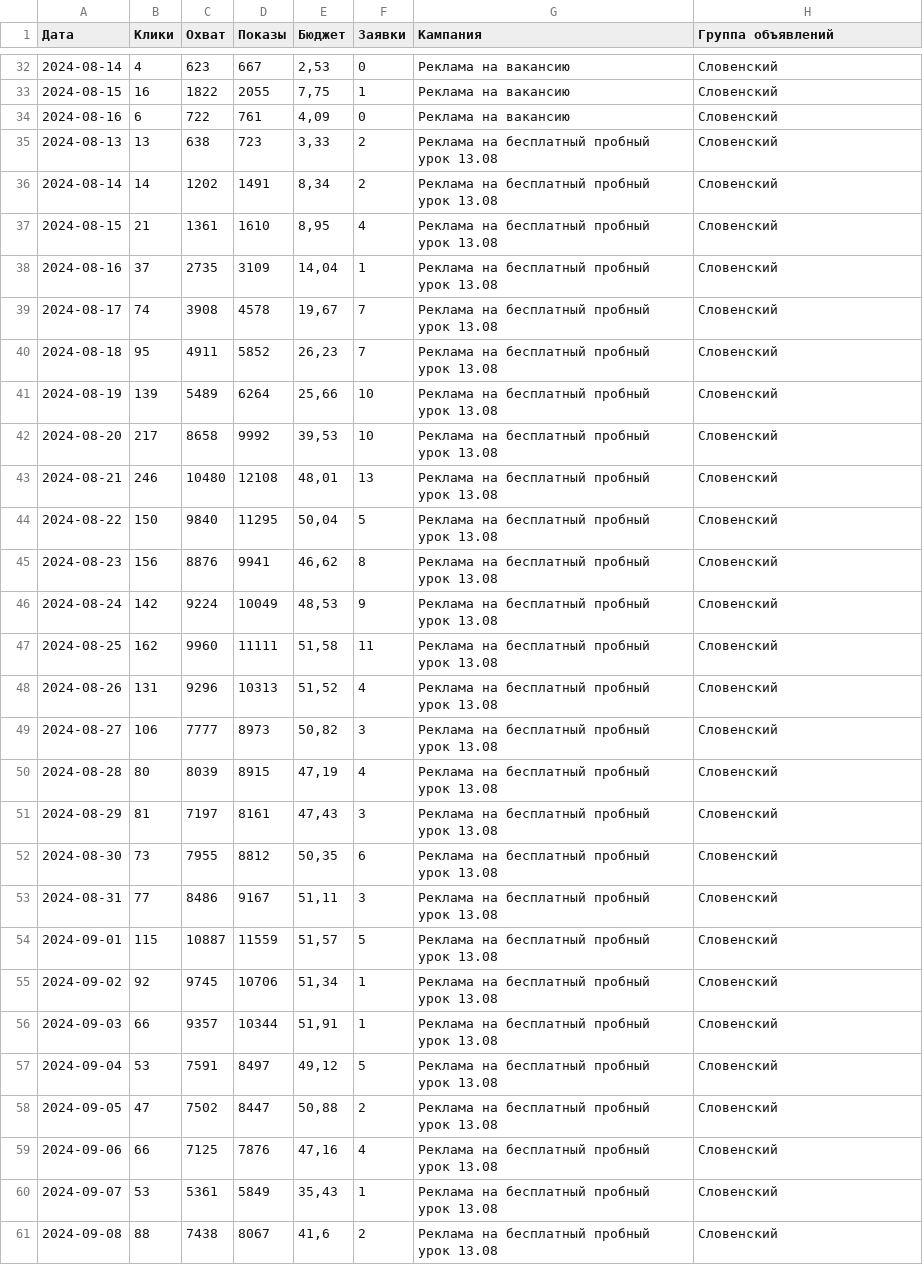
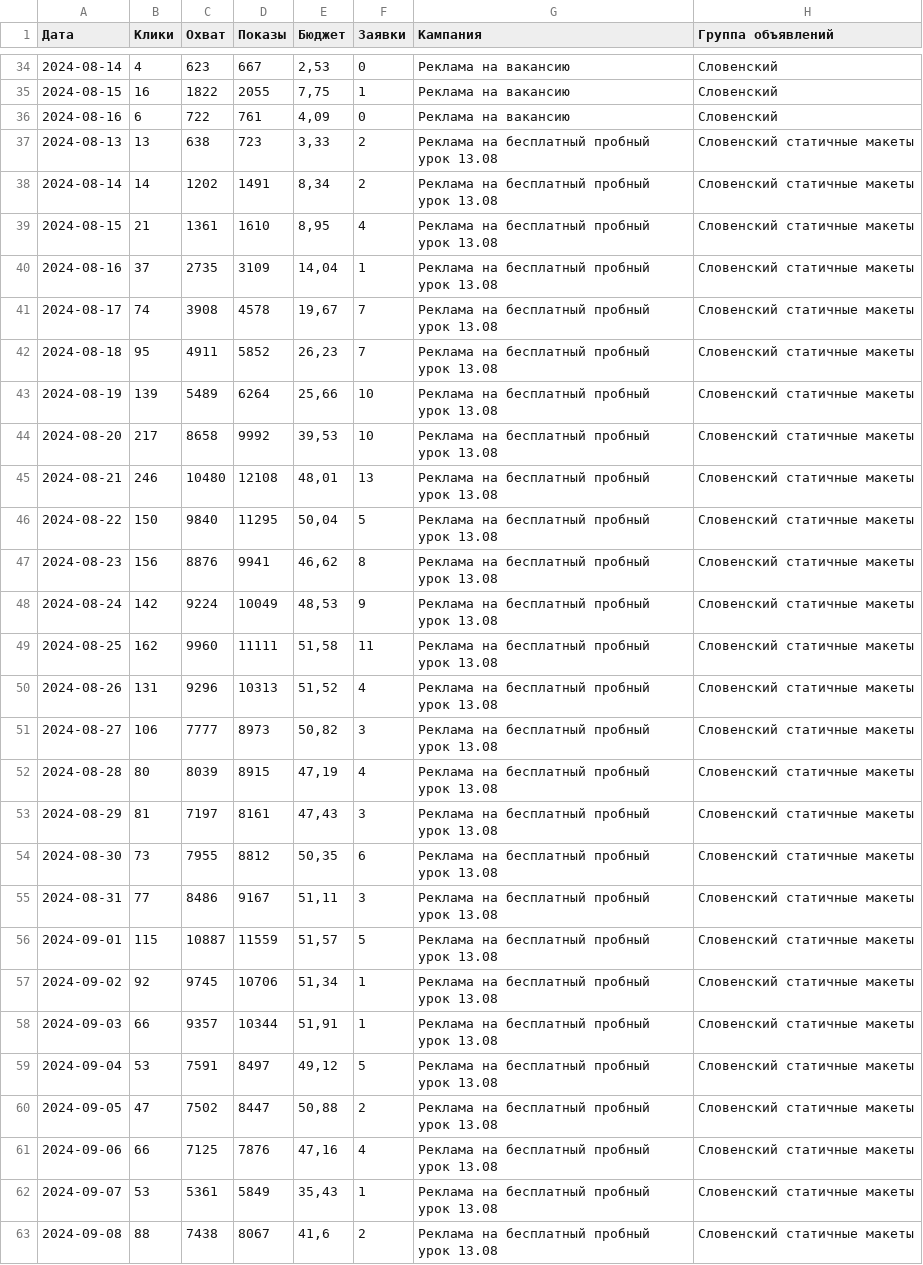
Before and after one commit to user1177-ux/KO_target_meta_data, a CSV file: facebook_adsets_data.csv, drawn as a sheet; only a part is shown, gaps mark what is left out; the diff covers the shown part only.

```diff
--- a/facebook_adsets_data.csv
+++ b/facebook_adsets_data.csv
@@ -34,28 +36,28 @@
 2024-08-16,6,722,761,"4,09",0,Реклама на вакансию,Словенский
-2024-08-13,13,638,723,"3,33",2,Реклама на бесплатный пробный урок 13.08,Словенский
-2024-08-14,14,1202,1491,"8,34",2,Реклама на бесплатный пробный урок 13.08,Словенский
-2024-08-15,21,1361,1610,"8,95",4,Реклама на бесплатный пробный урок 13.08,Словенский
-2024-08-16,37,2735,3109,"14,04",1,Реклама на бесплатный пробный урок 13.08,Словенский
-2024-08-17,74,3908,4578,"19,67",7,Реклама на бесплатный пробный урок 13.08,Словенский
-2024-08-18,95,4911,5852,"26,23",7,Реклама на бесплатный пробный урок 13.08,Словенский
-2024-08-19,139,5489,6264,"25,66",10,Реклама на бесплатный пробный урок 13.08,Словенский
-2024-08-20,217,8658,9992,"39,53",10,Реклама на бесплатный пробный урок 13.08,Словенский
-2024-08-21,246,10480,12108,"48,01",13,Реклама на бесплатный пробный урок 13.08,Словенский
-2024-08-22,150,9840,11295,"50,04",5,Реклама на бесплатный пробный урок 13.08,Словенский
-2024-08-23,156,8876,9941,"46,62",8,Реклама на бесплатный пробный урок 13.08,Словенский
-2024-08-24,142,9224,10049,"48,53",9,Реклама на бесплатный пробный урок 13.08,Словенский
-2024-08-25,162,9960,11111,"51,58",11,Реклама на бесплатный пробный урок 13.08,Словенский
-2024-08-26,131,9296,10313,"51,52",4,Реклама на бесплатный пробный урок 13.08,Словенский
-2024-08-27,106,7777,8973,"50,82",3,Реклама на бесплатный пробный урок 13.08,Словенский
-2024-08-28,80,8039,8915,"47,19",4,Реклама на бесплатный пробный урок 13.08,Словенский
-2024-08-29,81,7197,8161,"47,43",3,Реклама на бесплатный пробный урок 13.08,Словенский
-2024-08-30,73,7955,8812,"50,35",6,Реклама на бесплатный пробный урок 13.08,Словенский
-2024-08-31,77,8486,9167,"51,11",3,Реклама на бесплатный пробный урок 13.08,Словенский
-2024-09-01,115,10887,11559,"51,57",5,Реклама на бесплатный пробный урок 13.08,Словенский
-2024-09-02,92,9745,10706,"51,34",1,Реклама на бесплатный пробный урок 13.08,Словенский
-2024-09-03,66,9357,10344,"51,91",1,Реклама на бесплатный пробный урок 13.08,Словенский
-2024-09-04,53,7591,8497,"49,12",5,Реклама на бесплатный пробный урок 13.08,Словенский
-2024-09-05,47,7502,8447,"50,88",2,Реклама на бесплатный пробный урок 13.08,Словенский
-2024-09-06,66,7125,7876,"47,16",4,Реклама на бесплатный пробный урок 13.08,Словенский
-2024-09-07,53,5361,5849,"35,43",1,Реклама на бесплатный пробный урок 13.08,Словенский
-2024-09-08,88,7438,8067,"41,6",2,Реклама на бесплатный пробный урок 13.08,Словенский
+2024-08-13,13,638,723,"3,33",2,Реклама на бесплатный пробный урок 13.08,Словенский статичные макеты
+2024-08-14,14,1202,1491,"8,34",2,Реклама на бесплатный пробный урок 13.08,Словенский статичные макеты
+2024-08-15,21,1361,1610,"8,95",4,Реклама на бесплатный пробный урок 13.08,Словенский статичные макеты
+2024-08-16,37,2735,3109,"14,04",1,Реклама на бесплатный пробный урок 13.08,Словенский статичные макеты
+2024-08-17,74,3908,4578,"19,67",7,Реклама на бесплатный пробный урок 13.08,Словенский статичные макеты
+2024-08-18,95,4911,5852,"26,23",7,Реклама на бесплатный пробный урок 13.08,Словенский статичные макеты
+2024-08-19,139,5489,6264,"25,66",10,Реклама на бесплатный пробный урок 13.08,Словенский статичные макеты
+2024-08-20,217,8658,9992,"39,53",10,Реклама на бесплатный пробный урок 13.08,Словенский статичные макеты
+2024-08-21,246,10480,12108,"48,01",13,Реклама на бесплатный пробный урок 13.08,Словенский статичные макеты
+2024-08-22,150,9840,11295,"50,04",5,Реклама на бесплатный пробный урок 13.08,Словенский статичные макеты
+2024-08-23,156,8876,9941,"46,62",8,Реклама на бесплатный пробный урок 13.08,Словенский статичные макеты
+2024-08-24,142,9224,10049,"48,53",9,Реклама на бесплатный пробный урок 13.08,Словенский статичные макеты
+2024-08-25,162,9960,11111,"51,58",11,Реклама на бесплатный пробный урок 13.08,Словенский статичные макеты
+2024-08-26,131,9296,10313,"51,52",4,Реклама на бесплатный пробный урок 13.08,Словенский статичные макеты
+2024-08-27,106,7777,8973,"50,82",3,Реклама на бесплатный пробный урок 13.08,Словенский статичные макеты
+2024-08-28,80,8039,8915,"47,19",4,Реклама на бесплатный пробный урок 13.08,Словенский статичные макеты
+2024-08-29,81,7197,8161,"47,43",3,Реклама на бесплатный пробный урок 13.08,Словенский статичные макеты
+2024-08-30,73,7955,8812,"50,35",6,Реклама на бесплатный пробный урок 13.08,Словенский статичные макеты
+2024-08-31,77,8486,9167,"51,11",3,Реклама на бесплатный пробный урок 13.08,Словенский статичные макеты
+2024-09-01,115,10887,11559,"51,57",5,Реклама на бесплатный пробный урок 13.08,Словенский статичные макеты
+2024-09-02,92,9745,10706,"51,34",1,Реклама на бесплатный пробный урок 13.08,Словенский статичные макеты
+2024-09-03,66,9357,10344,"51,91",1,Реклама на бесплатный пробный урок 13.08,Словенский статичные макеты
+2024-09-04,53,7591,8497,"49,12",5,Реклама на бесплатный пробный урок 13.08,Словенский статичные макеты
+2024-09-05,47,7502,8447,"50,88",2,Реклама на бесплатный пробный урок 13.08,Словенский статичные макеты
+2024-09-06,66,7125,7876,"47,16",4,Реклама на бесплатный пробный урок 13.08,Словенский статичные макеты
+2024-09-07,53,5361,5849,"35,43",1,Реклама на бесплатный пробный урок 13.08,Словенский статичные макеты
+2024-09-08,88,7438,8067,"41,6",2,Реклама на бесплатный пробный урок 13.08,Словенский статичные макеты
```
Also changed, not shown: 4 added rows and 30 edited cells elsewhere in this file, facebook_ads_data_leads_1_year.csv, facebook_ads_data_leads_7_days.csv.
